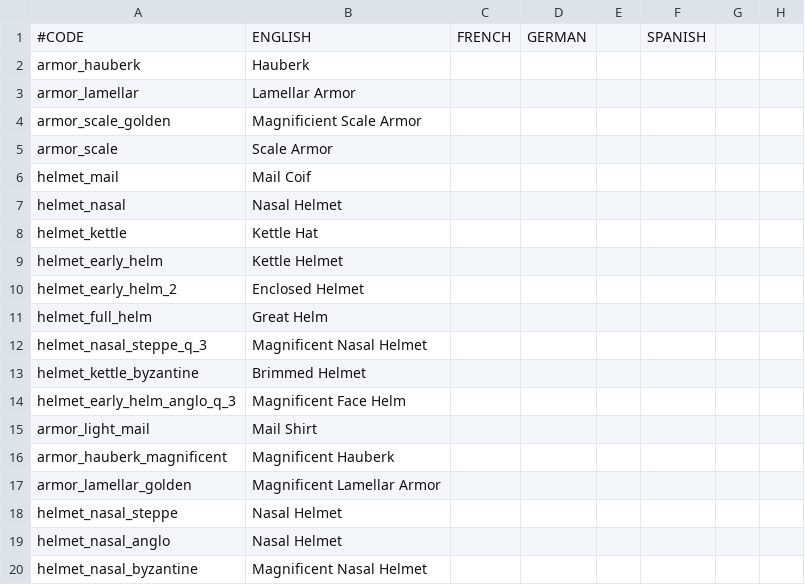
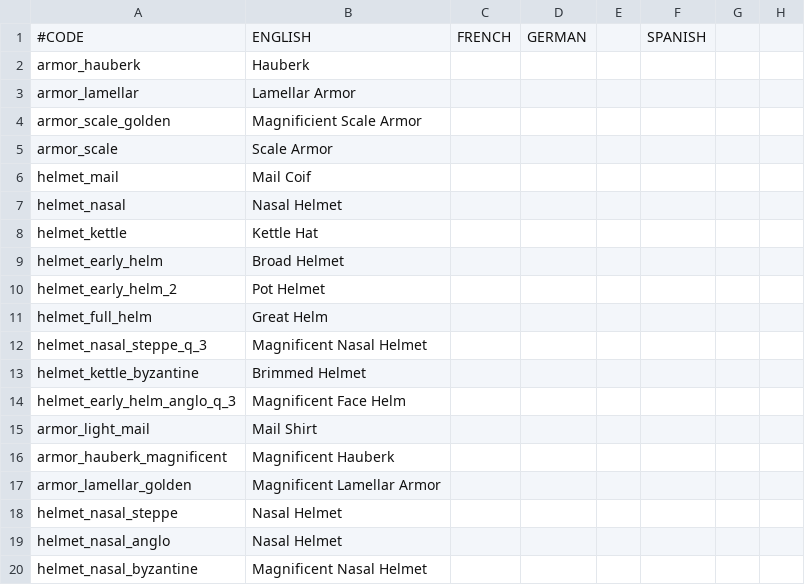
Before and after one commit to alltheatreides/AVE_MARIA, a CSV file: localisation/AVE_MARIA_artifacts.csv, drawn as a sheet; only a part is shown; the diff names each change by its address in the sheet, - before the commit and + after, or states it on an @@ line.

```diff
--- a/localisation/AVE_MARIA_artifacts.csv
+++ b/localisation/AVE_MARIA_artifacts.csv
-B9: Kettle Helmet
+B9: Broad Helmet
-B10: Enclosed Helmet
+B10: Pot Helmet
```
Also changed, not shown: localisation/AVE_MARIA_de_re_militari_decisions.csv, localisation/AVE_MARIA_de_re_militari_events.csv, 21 other files.
